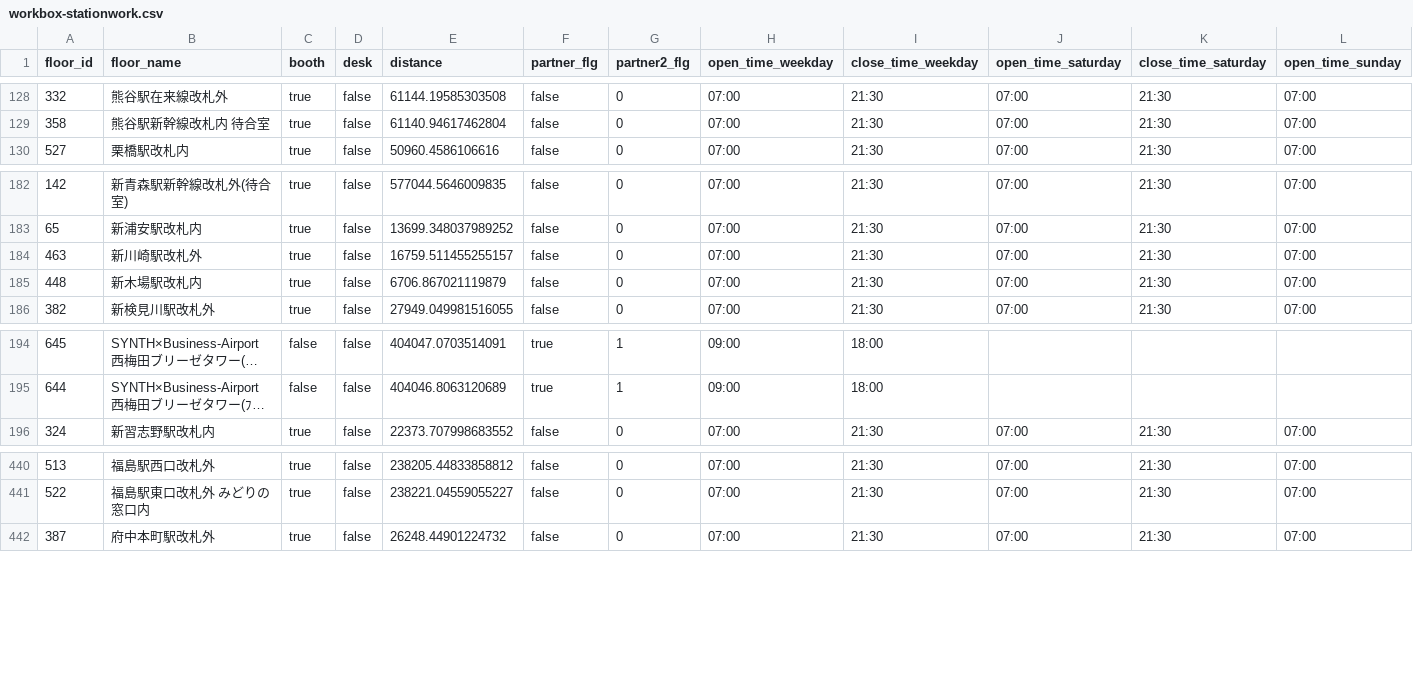
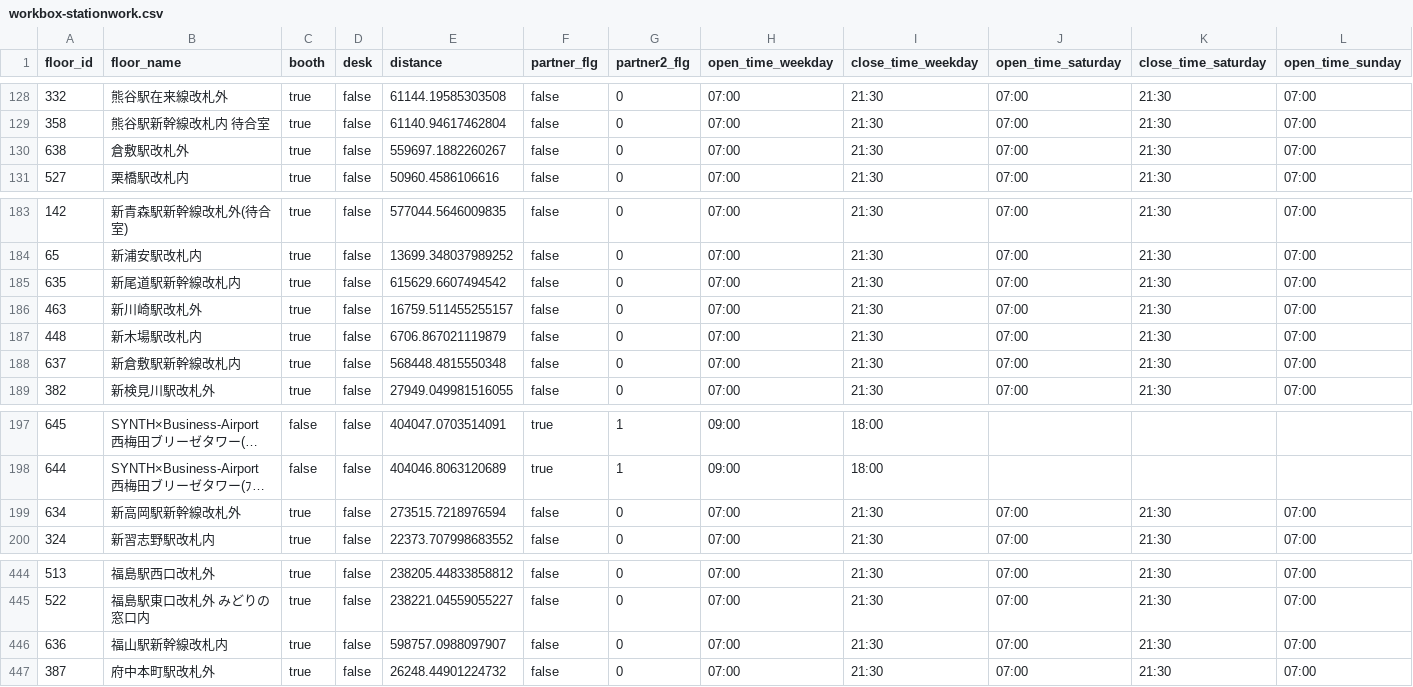
Before and after one commit to code4fukui/workbox, a CSV file: workbox-stationwork.csv, drawn as a sheet; only a part is shown, gaps mark what is left out; long unchanged cells end in …; rows hold the shown columns only; the diff names each change by its address in the sheet, - before the commit and + after, or states it on an @@ line.

```diff
--- a/workbox-stationwork.csv
+++ b/workbox-stationwork.csv
+row 130: 638 | 倉敷駅改札外 | true | false | 559697.1882260267 | false | 0 | 07:00 | 21:30 | 07:00 | 21:30 | 07:00
+row 185: 635 | 新尾道駅新幹線改札内 | true | false | 615629.6607494542 | false | 0 | 07:00 | 21:30 | 07:00 | 21:30 | 07:00
+row 188: 637 | 新倉敷駅新幹線改札内 | true | false | 568448.4815550348 | false | 0 | 07:00 | 21:30 | 07:00 | 21:30 | 07:00
+row 199: 634 | 新高岡駅新幹線改札外 | true | false | 273515.7218976594 | false | 0 | 07:00 | 21:30 | 07:00 | 21:30 | 07:00
+row 446: 636 | 福山駅新幹線改札内 | true | false | 598757.0988097907 | false | 0 | 07:00 | 21:30 | 07:00 | 21:30 | 07:00
```
Also changed, not shown: workbox-telecube.csv, 2 other files.
